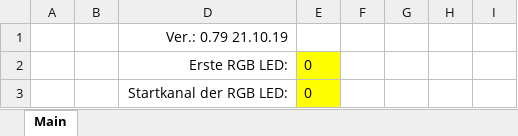
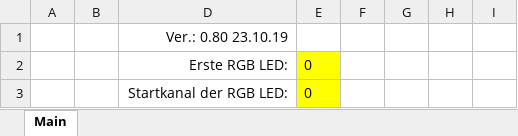
Before and after one commit to Hardi-St/MobaLedLib, an Excel workbook: extras/Pattern_Configurator.xlsm, sheet Main, drawn as a sheet; only a part is shown; values as stored, in another font and other column widths than the file's, no borders; charts and pictures and conditional formats not drawn; the diff names each change by its address in the sheet, - before the commit and + after, or states it on an @@ line.

Commit message:
New Pattern_Generator with live morse code view

```diff
--- a/extras/Pattern_Configurator.xlsm (sheet Main)
+++ b/extras/Pattern_Configurator.xlsm (sheet Main)
-D1: Ver.: 0.79 21.10.19
+D1: Ver.: 0.80 23.10.19
```
Also changed, not shown: charts or pictures, 3 other files.
